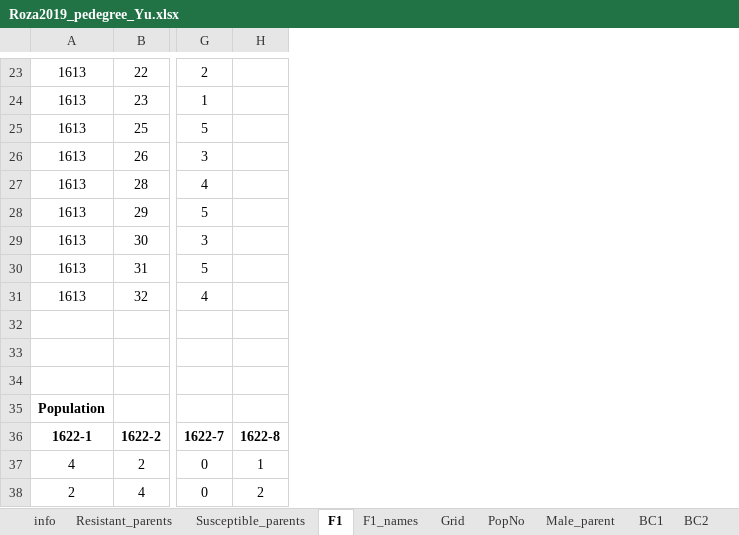
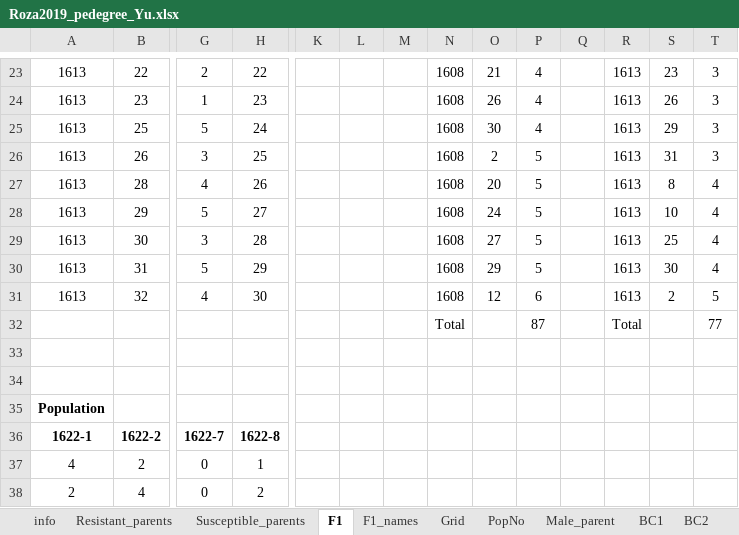
Before and after one commit to cculma/Roza_2019, an Excel workbook: pheno_data/Roza2019_pedegree_Yu.xlsx, sheet F1, drawn as a sheet; only a part is shown, gaps mark what is left out; values as stored, in another font and other column widths than the file's, no borders; rows hold the shown columns only; the diff covers the shown part only; the diff names each change by its address in the sheet, - before the commit and + after, or states it on an @@ line.

```diff
--- a/pheno_data/Roza2019_pedegree_Yu.xlsx (sheet F1)
+++ b/pheno_data/Roza2019_pedegree_Yu.xlsx (sheet F1)
+column K, empty
+column L, empty
+column M, empty
+column N, rows 23-32: 1608 | 1608 | 1608 | 1608 | 1608 | 1608 | 1608 | 1608 | 1608 | Total
+column O, rows 23-31: 21 | 26 | 30 | 2 | 20 | 24 | 27 | 29 | 12
+column P, rows 23-32: 4 | 4 | 4 | 5 | 5 | 5 | 5 | 5 | 6 | 87
+column Q, empty
+column R, rows 23-32: 1613 | 1613 | 1613 | 1613 | 1613 | 1613 | 1613 | 1613 | 1613 | Total
+column S, rows 23-31: 23 | 26 | 29 | 31 | 8 | 10 | 25 | 30 | 2
+column T, rows 23-32: 3 | 3 | 3 | 3 | 4 | 4 | 4 | 4 | 5 | 77
-H23: (empty)
+H23: 22
-H24: (empty)
+H24: 23
-H25: (empty)
+H25: 24
-H26: (empty)
+H26: 25
-H27: (empty)
+H27: 26
-H28: (empty)
+H28: 27
-H29: (empty)
+H29: 28
-H30: (empty)
+H30: 29
-H31: (empty)
+H31: 30
-row 32: (empty)
+row 32:  |  |  |  |  |  |  | Total |  | 87 |  | Total |  | 77
```
Also changed, not shown: 22 edited cells elsewhere in this sheet, sheet BC3, other sheet tabs, charts or pictures, pheno_data/DArT_Alfalfa_Project_11_shared_sample_names_from_pedigree_CM.xlsx, 9 other files.
